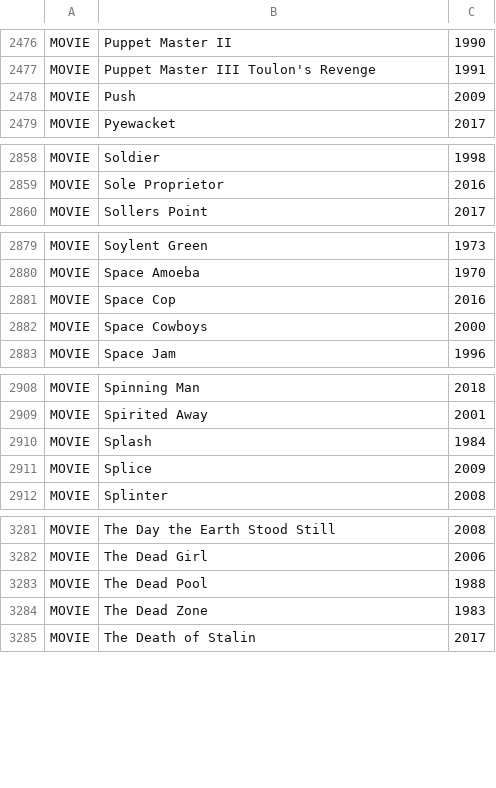
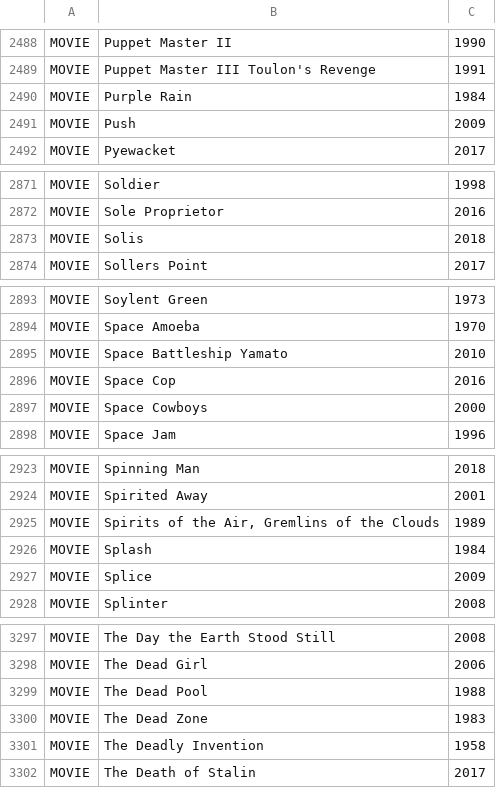
Before and after one commit to Hablakes/B_MEDIA_INDEX, a CSV file: FILES/MEDIA-INDEX.csv, drawn as a sheet; only a part is shown, gaps mark what is left out; the diff covers the shown part only.

```diff
--- a/FILES/MEDIA-INDEX.csv
+++ b/FILES/MEDIA-INDEX.csv
@@ -2477,2 +2489,3 @@ MOVIE,Puppet Master II,1990
 MOVIE,Puppet Master III Toulon's Revenge,1991
+MOVIE,Purple Rain,1984
 MOVIE,Push,2009
@@ -2859,2 +2872,3 @@ MOVIE,Soldier,1998
 MOVIE,Sole Proprietor,2016
+MOVIE,Solis,2018
 MOVIE,Sollers Point,2017
@@ -2880,2 +2894,3 @@ MOVIE,Soylent Green,1973
 MOVIE,Space Amoeba,1970
+MOVIE,Space Battleship Yamato,2010
 MOVIE,Space Cop,2016
@@ -2909,2 +2924,3 @@ MOVIE,Spinning Man,2018
 MOVIE,Spirited Away,2001
+MOVIE,"Spirits of the Air, Gremlins of the Clouds",1989
 MOVIE,Splash,1984
@@ -3284,2 +3300,3 @@ MOVIE,The Dead Pool,1988
 MOVIE,The Dead Zone,1983
+MOVIE,The Deadly Invention,1958
 MOVIE,The Death of Stalin,2017
```
Also changed, not shown: 20 added rows elsewhere in this file, 13 other files.
